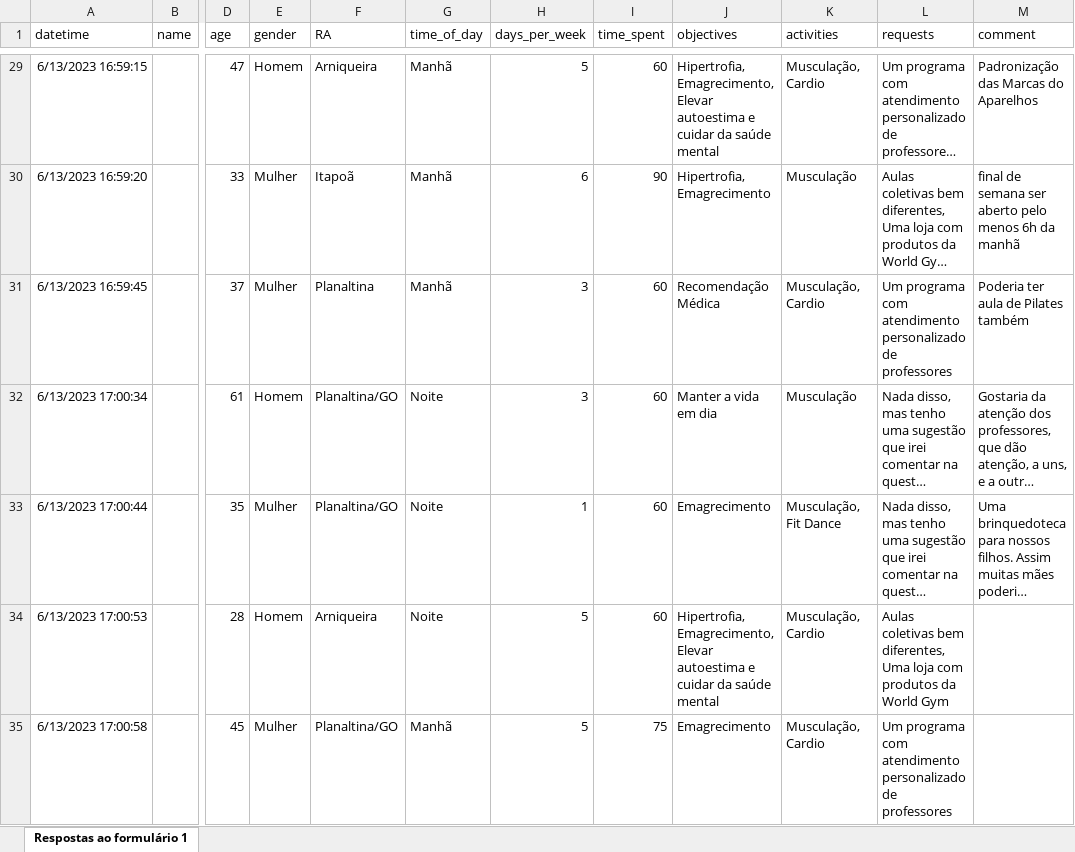
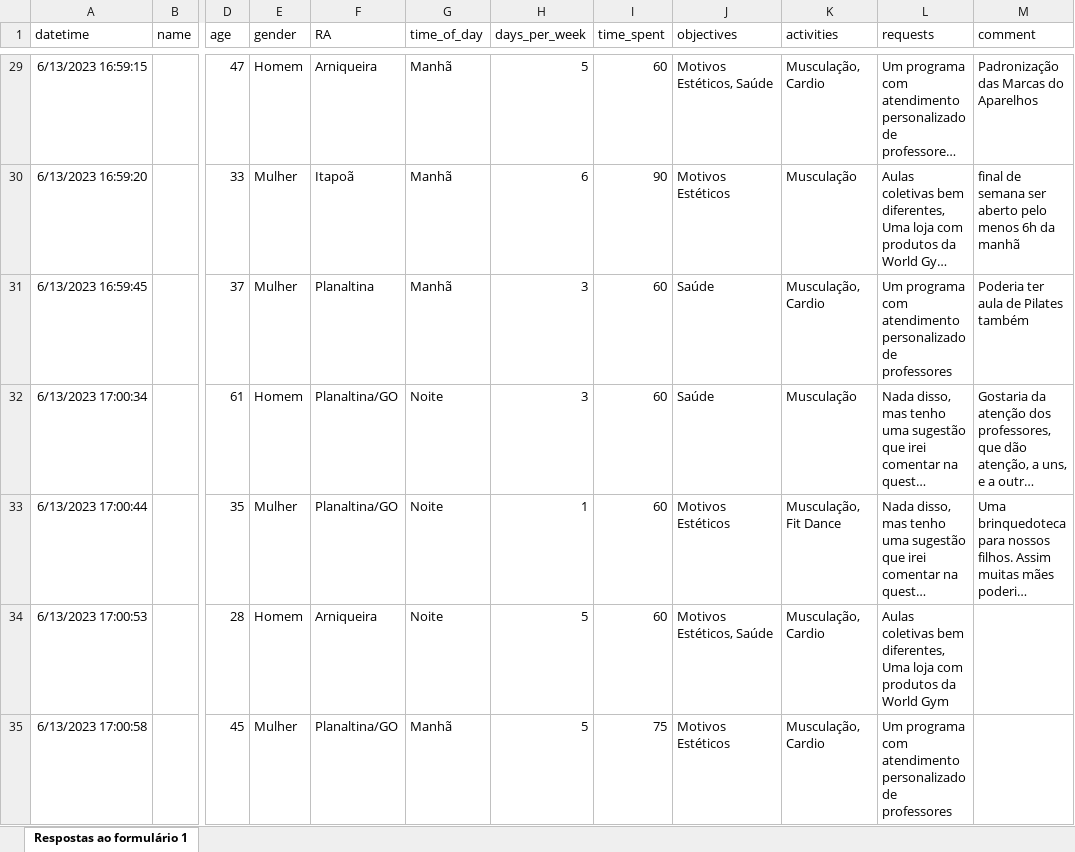
Before and after one commit to n3vrmr/world-gym, an Excel workbook: dados_sem_nomes/world_gym_sem_nomes.xlsx, sheet Respostas ao formulário 1, drawn as a sheet; only a part is shown, gaps mark what is left out; long unchanged cells end in …; values as stored, in another font and other column widths than the file's, no borders; charts and pictures not drawn; the diff covers the shown part only; the diff names each change by its address in the sheet, - before the commit and + after, or states it on an @@ line.

```diff
--- a/dados_sem_nomes/world_gym_sem_nomes.xlsx (sheet Respostas ao formulário 1)
+++ b/dados_sem_nomes/world_gym_sem_nomes.xlsx (sheet Respostas ao formulário 1)
-J29 (objectives): Hipertrofia, Emagrecimento, Elevar autoestima e cuidar da saúde mental
+J29 (objectives): Motivos Estéticos, Saúde
-J30 (objectives): Hipertrofia, Emagrecimento
+J30 (objectives): Motivos Estéticos
-J31 (objectives): Recomendação Médica
+J31 (objectives): Saúde
-J32 (objectives): Manter a vida em dia
+J32 (objectives): Saúde
-J33 (objectives): Emagrecimento
+J33 (objectives): Motivos Estéticos
-J34 (objectives): Hipertrofia, Emagrecimento, Elevar autoestima e cuidar da saúde mental
+J34 (objectives): Motivos Estéticos, Saúde
-J35 (objectives): Emagrecimento
+J35 (objectives): Motivos Estéticos
```
Also changed, not shown: 535 edited cells elsewhere in this sheet.
